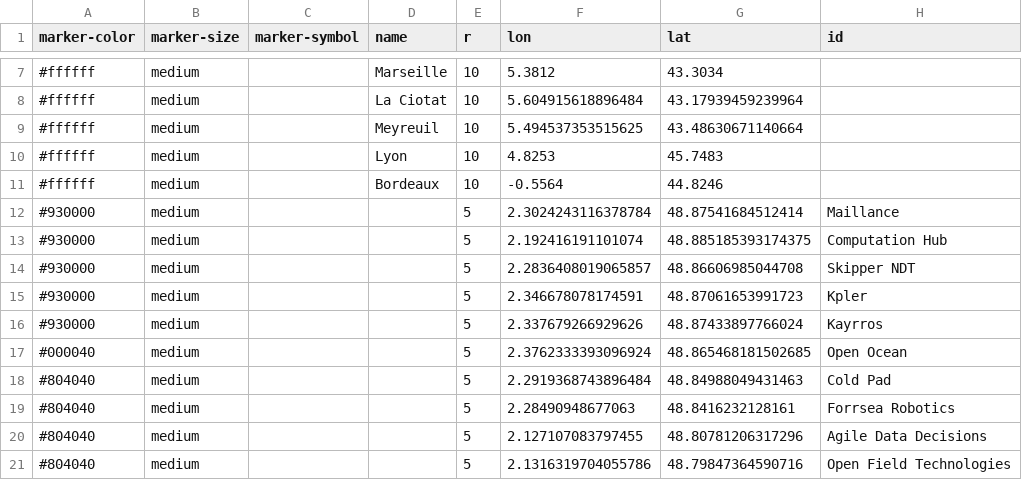
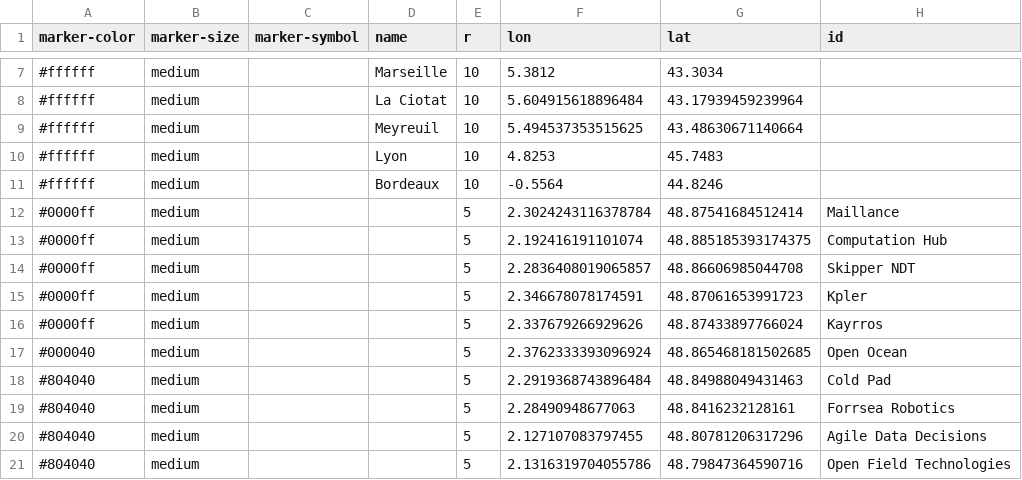
Before and after one commit to peterdoherty01/french-startup-map-oil-energy, a CSV file: map_data/master.csv, drawn as a sheet; only a part is shown, gaps mark what is left out.

Commit message:
updated paris w line and marker colour

```diff
--- a/map_data/master.csv
+++ b/map_data/master.csv
@@ -11,7 +11,7 @@ marker-color,marker-size,marker-symbol,name,r,lon,lat,id
 #ffffff,medium,,Bordeaux,10,-0.5564,44.8246,
-#930000,medium,,,5,2.3024243116378784,48.87541684512414,Maillance
-#930000,medium,,,5,2.192416191101074,48.885185393174375,Computation Hub
-#930000,medium,,,5,2.2836408019065857,48.86606985044708,Skipper NDT
-#930000,medium,,,5,2.346678078174591,48.87061653991723,Kpler
-#930000,medium,,,5,2.337679266929626,48.87433897766024,Kayrros
+#0000ff,medium,,,5,2.3024243116378784,48.87541684512414,Maillance
+#0000ff,medium,,,5,2.192416191101074,48.885185393174375,Computation Hub
+#0000ff,medium,,,5,2.2836408019065857,48.86606985044708,Skipper NDT
+#0000ff,medium,,,5,2.346678078174591,48.87061653991723,Kpler
+#0000ff,medium,,,5,2.337679266929626,48.87433897766024,Kayrros
 #000040,medium,,,5,2.3762333393096924,48.865468181502685,Open Ocean
```
Also changed, not shown: 2 other files.
